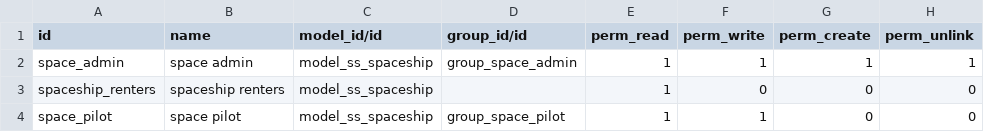
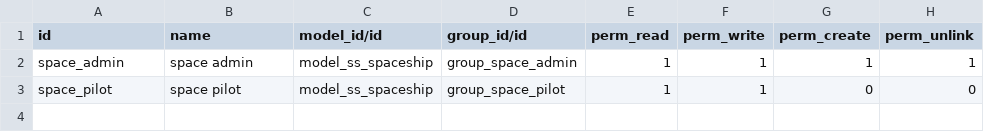
Before and after one commit to marw-odoo/testing_SH, a CSV file: odoo_acad/security/ir.model.access.csv, drawn as a sheet; the diff names each change by its address in the sheet, - before the commit and + after, or states it on an @@ line.

Commit message:
fixed security- removed groupless access right that applied read only to all

```diff
--- a/odoo_acad/security/ir.model.access.csv
+++ b/odoo_acad/security/ir.model.access.csv
-row 3: spaceship_renters | spaceship renters | model_ss_spaceship |  | 1 | 0 | 0 | 0
```
